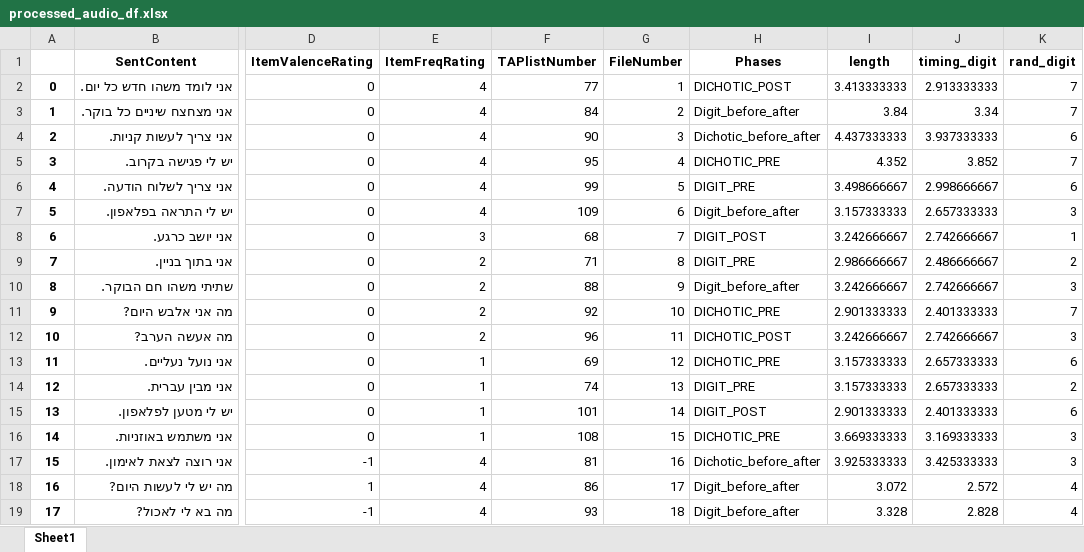
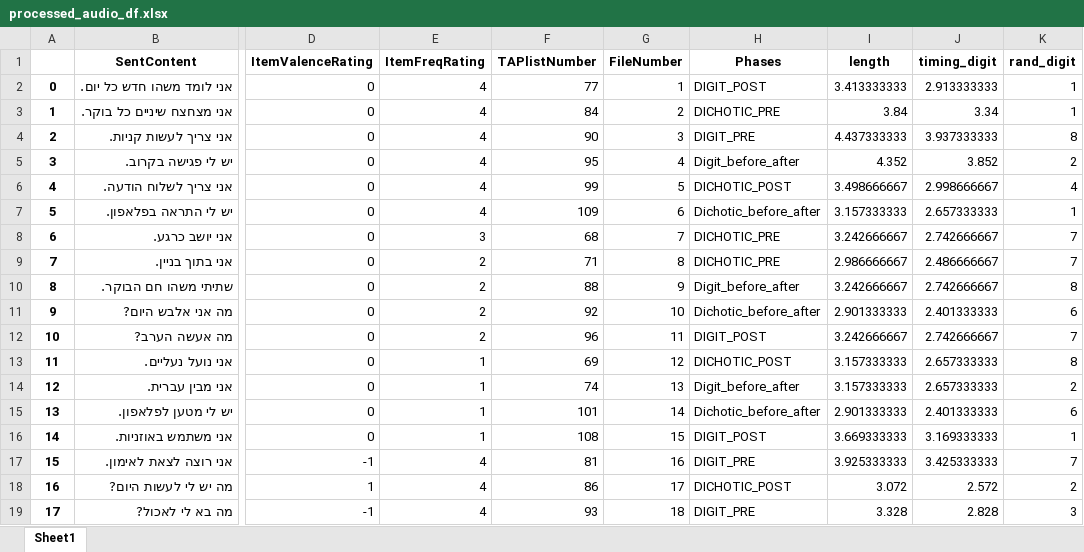
Before and after one commit to TomerOz/stp-project, an Excel workbook: Subjects/subject 17/processed_audio_df.xlsx, sheet Sheet1, drawn as a sheet; only a part is shown, gaps mark what is left out; values as stored, in another font and other column widths than the file's, no borders; the diff covers the shown part only; the diff names each change by its address in the sheet, - before the commit and + after, or states it on an @@ line.

```diff
--- a/Subjects/subject 17/processed_audio_df.xlsx (sheet Sheet1)
+++ b/Subjects/subject 17/processed_audio_df.xlsx (sheet Sheet1)
-H2 (Phases): DICHOTIC_POST
+H2 (Phases): DIGIT_POST
-K2:K3 (rand_digit): 7
+K2:K3 (rand_digit): 1
-H3 (Phases): Digit_before_after
+H3 (Phases): DICHOTIC_PRE
-H4 (Phases): Dichotic_before_after
+H4 (Phases): DIGIT_PRE
-K4 (rand_digit): 6
+K4 (rand_digit): 8
-H5 (Phases): DICHOTIC_PRE
+H5 (Phases): Digit_before_after
-K5 (rand_digit): 7
+K5 (rand_digit): 2
-H6 (Phases): DIGIT_PRE
+H6 (Phases): DICHOTIC_POST
-K6 (rand_digit): 6
+K6 (rand_digit): 4
-H7 (Phases): Digit_before_after
+H7 (Phases): Dichotic_before_after
-K7 (rand_digit): 3
+K7 (rand_digit): 1
-H8 (Phases): DIGIT_POST
+H8 (Phases): DICHOTIC_PRE
-K8 (rand_digit): 1
+K8 (rand_digit): 7
-H9 (Phases): DIGIT_PRE
+H9 (Phases): DICHOTIC_PRE
-K9 (rand_digit): 2
+K9 (rand_digit): 7
-K10 (rand_digit): 3
+K10 (rand_digit): 8
-H11 (Phases): DICHOTIC_PRE
+H11 (Phases): Dichotic_before_after
-K11 (rand_digit): 7
+K11 (rand_digit): 6
-H12 (Phases): DICHOTIC_POST
+H12 (Phases): DIGIT_POST
-K12 (rand_digit): 3
+K12 (rand_digit): 7
-H13 (Phases): DICHOTIC_PRE
+H13 (Phases): DICHOTIC_POST
-K13 (rand_digit): 6
+K13 (rand_digit): 8
-H14 (Phases): DIGIT_PRE
+H14 (Phases): Digit_before_after
-H15 (Phases): DIGIT_POST
+H15 (Phases): Dichotic_before_after
-H16 (Phases): DICHOTIC_PRE
+H16 (Phases): DIGIT_POST
-K16 (rand_digit): 3
+K16 (rand_digit): 1
-H17 (Phases): Dichotic_before_after
+H17 (Phases): DIGIT_PRE
-K17 (rand_digit): 3
+K17 (rand_digit): 7
-H18 (Phases): Digit_before_after
+H18 (Phases): DICHOTIC_POST
-K18 (rand_digit): 4
+K18 (rand_digit): 2
-H19 (Phases): Digit_before_after
+H19 (Phases): DIGIT_PRE
-K19 (rand_digit): 4
+K19 (rand_digit): 3
```
Also changed, not shown: 107 edited cells elsewhere in this sheet, Debug Output/debug_trials_dichotic_session_DICHOTIC_PRE.xlsx, Debug Output/dubg_trials.xlsx, 45 other files.
